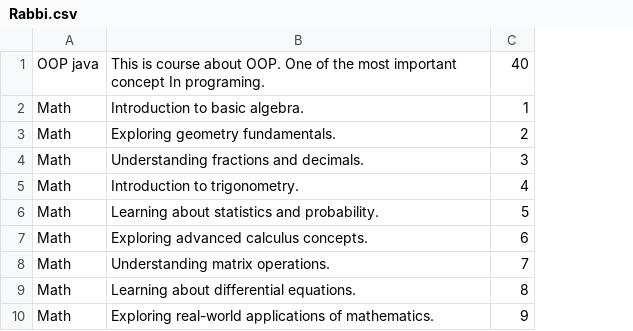
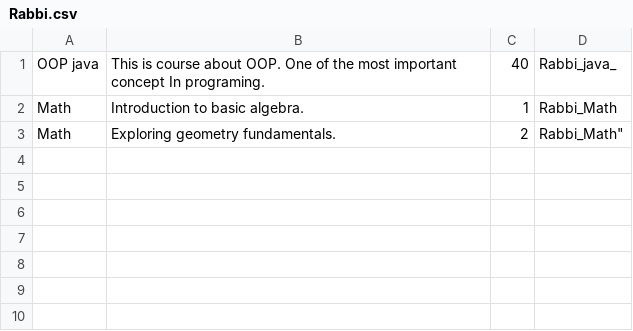
Before and after one commit to md-yasir-arafat/Online-Quiz-Application, a CSV file: QuizApp/src/main/resources/teacherInfo/Rabbi.csv, drawn as a sheet; removed rows and columns are numbered as before the commit, all else as after; the diff names each change by its address in the sheet, - before the commit and + after, or states it on an @@ line.

```diff
--- a/QuizApp/src/main/resources/teacherInfo/Rabbi.csv
+++ b/QuizApp/src/main/resources/teacherInfo/Rabbi.csv
+column D, rows 1-3: Rabbi_java_ | Rabbi_Math | Rabbi_Math"
-row 4: Math | Understanding fractions and decimals. | 3
-row 5: Math | Introduction to trigonometry. | 4
-row 6: Math | Learning about statistics and probability. | 5
-row 7: Math | Exploring advanced calculus concepts. | 6
-row 8: Math | Understanding matrix operations. | 7
-row 9: Math | Learning about differential equations. | 8
-row 10: Math | Exploring real-world applications of mathematics. | 9
```
Also changed, not shown: 21 other files.
